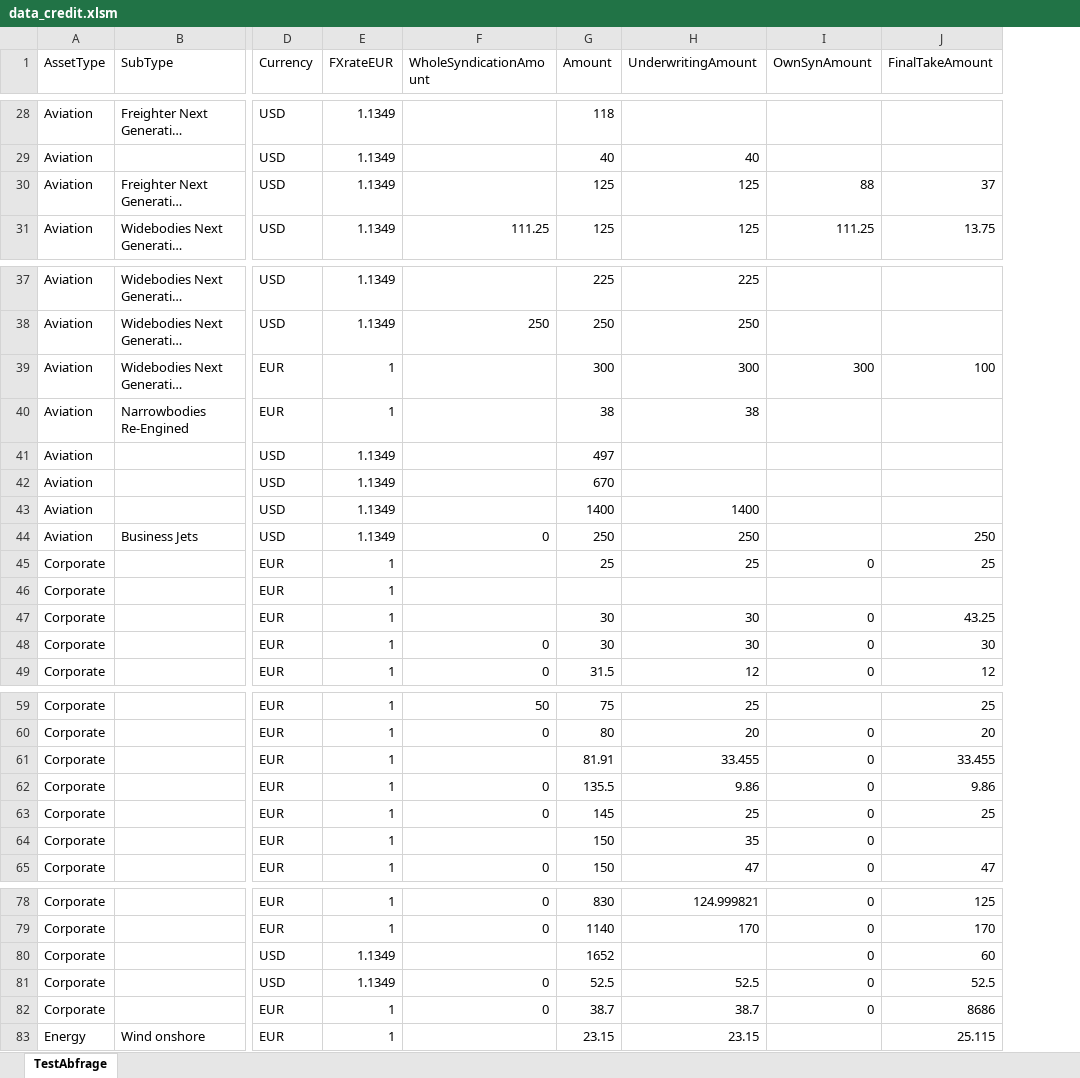
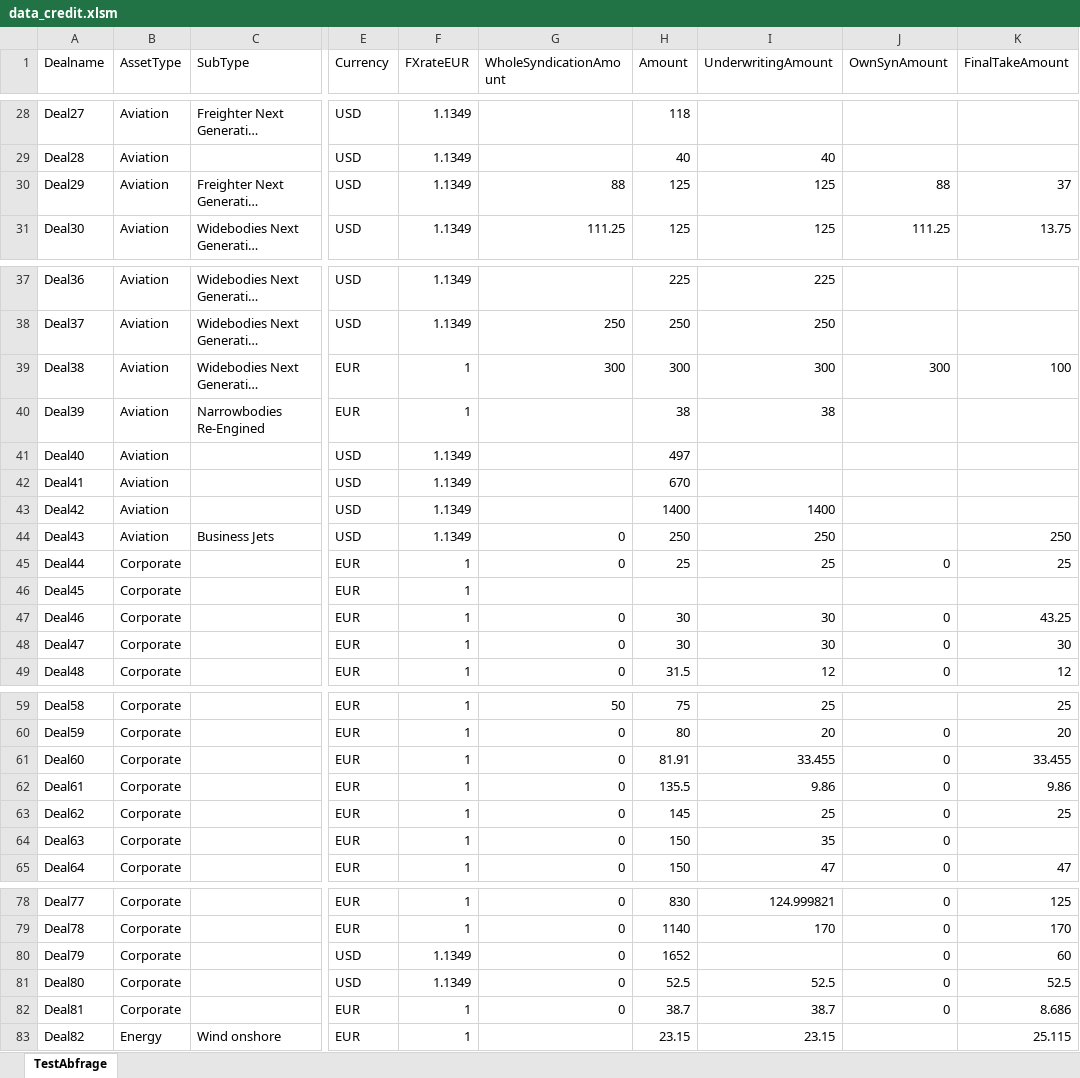
Before and after one commit to malkowyt/VISH_Project, an Excel workbook: data/data_credit.xlsm, sheet TestAbfrage, drawn as a sheet; only a part is shown, gaps mark what is left out; long unchanged cells end in …; values as stored, in another font and other column widths than the file's, no borders; addresses are those after the commit; the diff covers the shown part only; the diff names each change by its address in the sheet, - before the commit and + after, or states it on an @@ line.

```diff
--- a/data/data_credit.xlsm (sheet TestAbfrage)
+++ b/data/data_credit.xlsm (sheet TestAbfrage)
+column A (Dealname), rows 28-31: Deal27 | Deal28 | Deal29 | Deal30; rows 37-49: Deal36 | Deal37 | Deal38 | Deal39 | Deal40 | Deal41 | Deal42 | Deal43 | Deal44 | Deal45 | Deal46 | Deal47 | Deal48; rows 59-65: Deal58 | Deal59 | Deal60 | Deal61 | Deal62 | Deal63 | Deal64; rows 78-83: Deal77 | Deal78 | Deal79 | Deal80 | Deal81 | Deal82
-G30 (WholeSyndicationAmount): (empty)
+G30 (WholeSyndicationAmount): 88
-G39 (WholeSyndicationAmount): (empty)
+G39 (WholeSyndicationAmount): 300
-G45 (WholeSyndicationAmount): (empty)
+G45 (WholeSyndicationAmount): 0
-G47 (WholeSyndicationAmount): (empty)
+G47 (WholeSyndicationAmount): 0
-G61 (WholeSyndicationAmount): (empty)
+G61 (WholeSyndicationAmount): 0
-G64 (WholeSyndicationAmount): (empty)
+G64 (WholeSyndicationAmount): 0
-G80 (WholeSyndicationAmount): (empty)
+G80 (WholeSyndicationAmount): 0
-K82 (FinalTakeAmount): 8686
+K82 (FinalTakeAmount): 8.686
```
Also changed, not shown: 13 edited cells elsewhere in this sheet, 6 other files.
